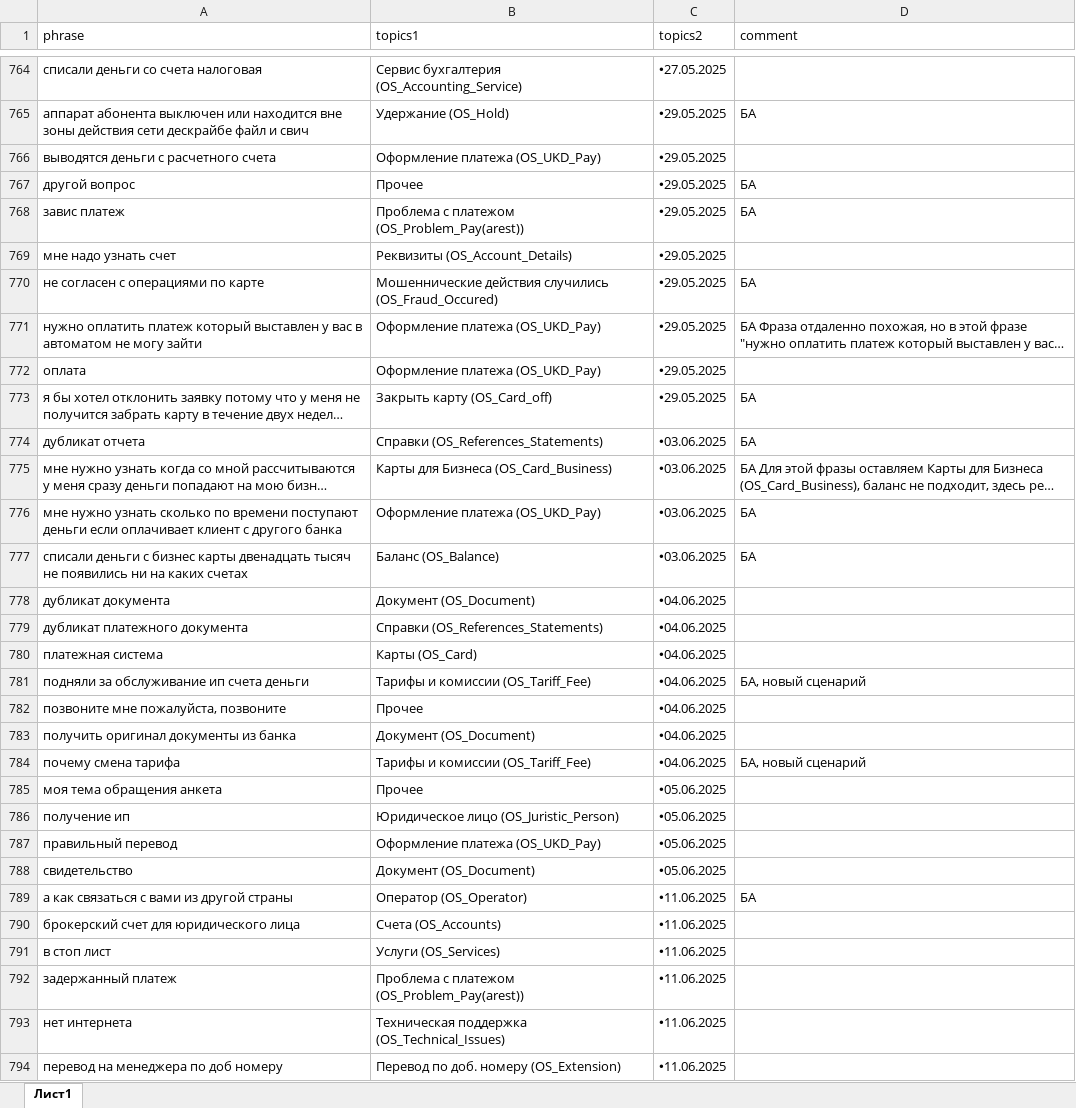
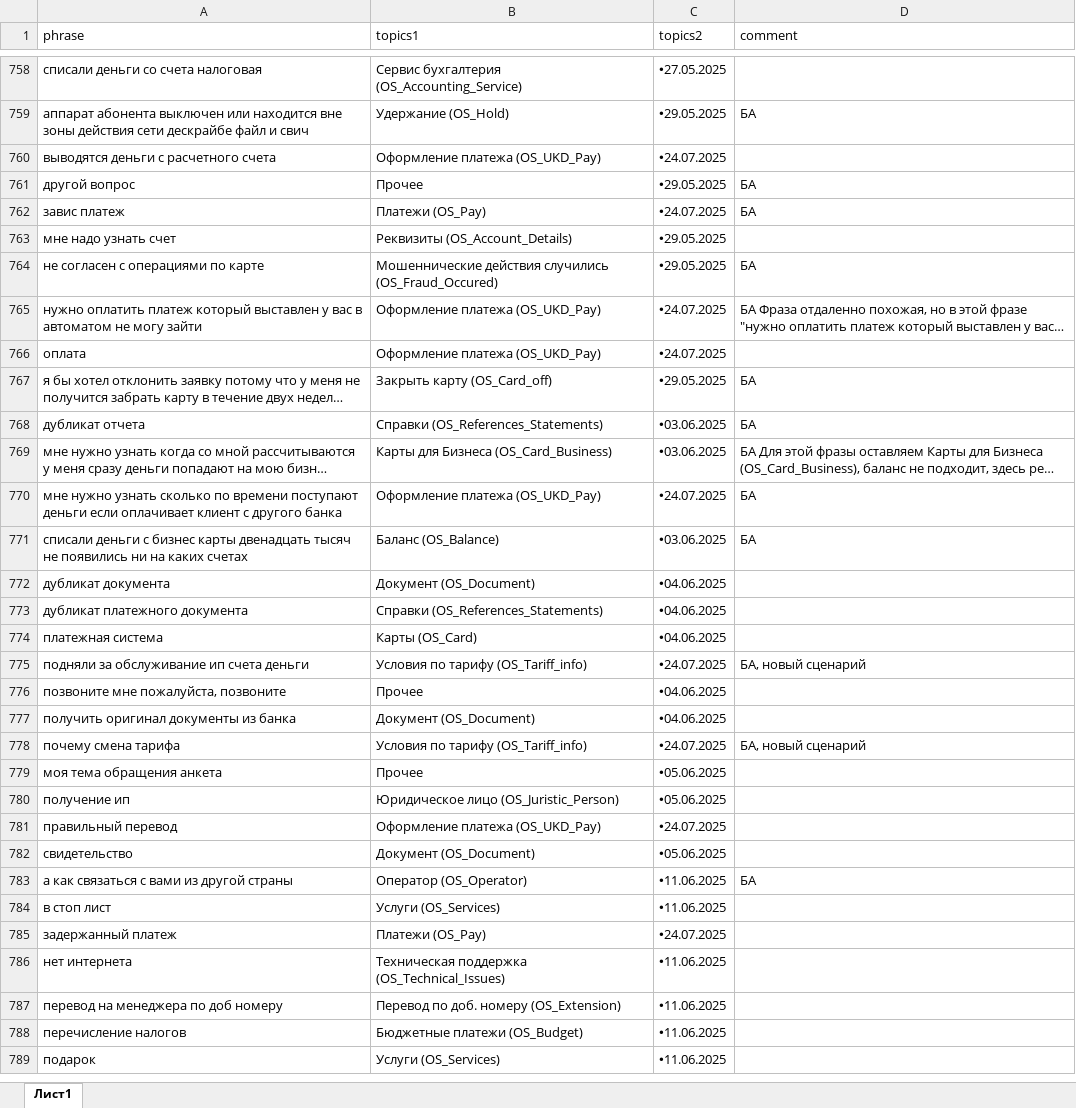
Before and after one commit to codskxqq5/razmetka-assistantskx, an Excel workbook: data4.xlsx, sheet Лист1, drawn as a sheet; only a part is shown, gaps mark what is left out; the shorter side is filled out with more unchanged rows; long unchanged cells end in …; values as stored, in another font and other column widths than the file's, no cell formats; charts and pictures not drawn; removed rows and columns are numbered as before the commit, all else as after; the diff covers the shown part only; the diff names each change by its address in the sheet, - before the commit and + after, or states it on an @@ line.

```diff
--- a/data4.xlsx (sheet Лист1)
+++ b/data4.xlsx (sheet Лист1)
-C760 (topics2): 🞄29.05.2025
+C760 (topics2): 🞄24.07.2025
-B762 (topics1): Проблема с платежом (OS_Problem_Pay(arest))
+B762 (topics1): Платежи (OS_Pay)
-C762 (topics2): 🞄29.05.2025
+C762 (topics2): 🞄24.07.2025
-C765:C766 (topics2): 🞄29.05.2025
+C765:C766 (topics2): 🞄24.07.2025
-C770 (topics2): 🞄03.06.2025
+C770 (topics2): 🞄24.07.2025
-B775 (topics1): Тарифы и комиссии (OS_Tariff_Fee)
+B775 (topics1): Условия по тарифу (OS_Tariff_info)
-C775 (topics2): 🞄04.06.2025
+C775 (topics2): 🞄24.07.2025
-B778 (topics1): Тарифы и комиссии (OS_Tariff_Fee)
+B778 (topics1): Условия по тарифу (OS_Tariff_info)
-C778 (topics2): 🞄04.06.2025
+C778 (topics2): 🞄24.07.2025
-C781 (topics2): 🞄05.06.2025
+C781 (topics2): 🞄24.07.2025
-row 790: брокерский счет для юридического лица | Счета (OS_Accounts) | 🞄11.06.2025
-B785 (topics1): Проблема с платежом (OS_Problem_Pay(arest))
+B785 (topics1): Платежи (OS_Pay)
-C785 (topics2): 🞄11.06.2025
+C785 (topics2): 🞄24.07.2025
```
Also changed, not shown: 11 added rows, 8 removed rows and 274 edited cells elsewhere in this sheet, cell formats.
